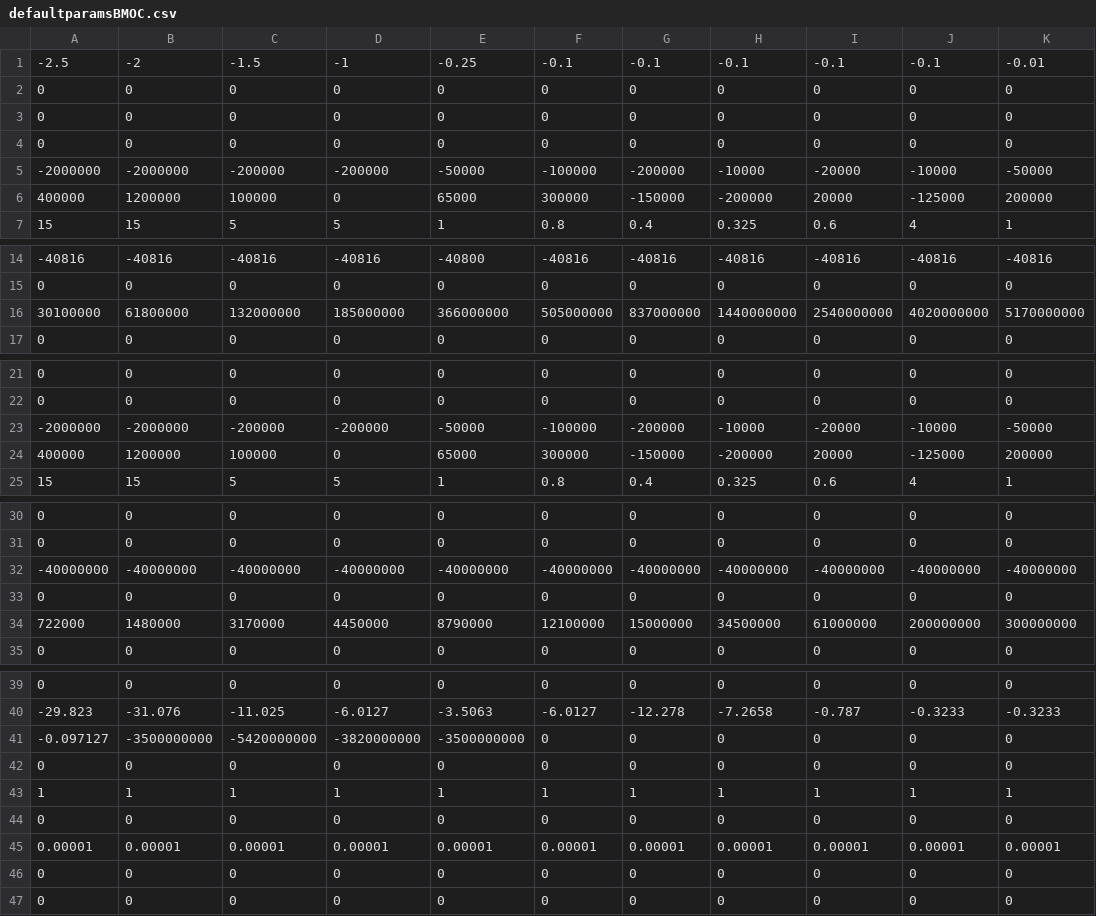
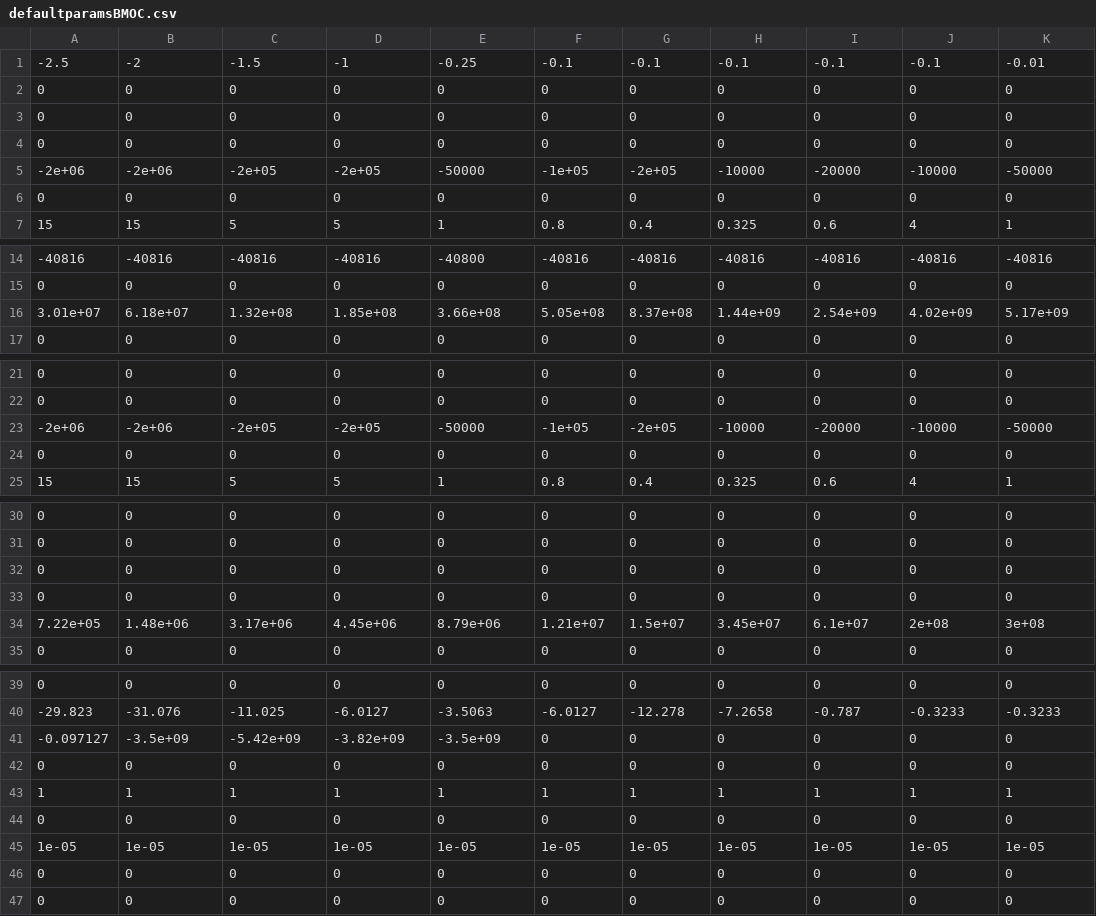
Before and after one commit to MusicDynamicsLab/GrFNNCochlea, a CSV file: defaultparamsBMOC.csv, drawn as a sheet; only a part is shown, gaps mark what is left out; the diff covers the shown part only.

Commit message:
set delta=0 for frequency scaled data

```diff
--- a/defaultparamsBMOC.csv
+++ b/defaultparamsBMOC.csv
@@ -4,4 +4,4 @@
 0,0,0,0,0,0,0,0,0,0,0
--2000000,-2000000,-200000,-200000,-50000,-100000,-200000,-10000,-20000,-10000,-50000
-400000,1200000,100000,0,65000,300000,-150000,-200000,20000,-125000,200000
+-2e+06,-2e+06,-2e+05,-2e+05,-50000,-1e+05,-2e+05,-10000,-20000,-10000,-50000
+0,0,0,0,0,0,0,0,0,0,0
 15,15,5,5,1,0.8,0.4,0.325,0.6,4,1
@@ -15,3 +15,3 @@
 0,0,0,0,0,0,0,0,0,0,0
-30100000,61800000,132000000,185000000,366000000,505000000,837000000,1440000000,2540000000,4020000000,5170000000
+3.01e+07,6.18e+07,1.32e+08,1.85e+08,3.66e+08,5.05e+08,8.37e+08,1.44e+09,2.54e+09,4.02e+09,5.17e+09
 0,0,0,0,0,0,0,0,0,0,0
@@ -22,4 +22,4 @@
 0,0,0,0,0,0,0,0,0,0,0
--2000000,-2000000,-200000,-200000,-50000,-100000,-200000,-10000,-20000,-10000,-50000
-400000,1200000,100000,0,65000,300000,-150000,-200000,20000,-125000,200000
+-2e+06,-2e+06,-2e+05,-2e+05,-50000,-1e+05,-2e+05,-10000,-20000,-10000,-50000
+0,0,0,0,0,0,0,0,0,0,0
 15,15,5,5,1,0.8,0.4,0.325,0.6,4,1
@@ -31,5 +31,5 @@
 0,0,0,0,0,0,0,0,0,0,0
--40000000,-40000000,-40000000,-40000000,-40000000,-40000000,-40000000,-40000000,-40000000,-40000000,-40000000
 0,0,0,0,0,0,0,0,0,0,0
-722000,1480000,3170000,4450000,8790000,12100000,15000000,34500000,61000000,200000000,300000000
+0,0,0,0,0,0,0,0,0,0,0
+7.22e+05,1.48e+06,3.17e+06,4.45e+06,8.79e+06,1.21e+07,1.5e+07,3.45e+07,6.1e+07,2e+08,3e+08
 0,0,0,0,0,0,0,0,0,0,0
@@ -40,3 +40,3 @@
 -29.823,-31.076,-11.025,-6.0127,-3.5063,-6.0127,-12.278,-7.2658,-0.787,-0.3233,-0.3233
--0.097127,-3500000000,-5420000000,-3820000000,-3500000000,0,0,0,0,0,0
+-0.097127,-3.5e+09,-5.42e+09,-3.82e+09,-3.5e+09,0,0,0,0,0,0
 0,0,0,0,0,0,0,0,0,0,0
@@ -44,3 +44,3 @@
 0,0,0,0,0,0,0,0,0,0,0
-0.00001,0.00001,0.00001,0.00001,0.00001,0.00001,0.00001,0.00001,0.00001,0.00001,0.00001
+1e-05,1e-05,1e-05,1e-05,1e-05,1e-05,1e-05,1e-05,1e-05,1e-05,1e-05
 0,0,0,0,0,0,0,0,0,0,0
```
Also changed, not shown: 6 edited cells elsewhere in this file, defaultparamsBMOCindiv.csv.
